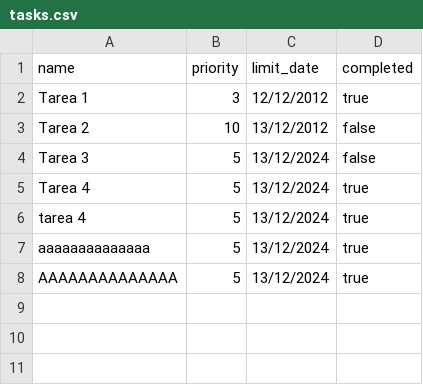
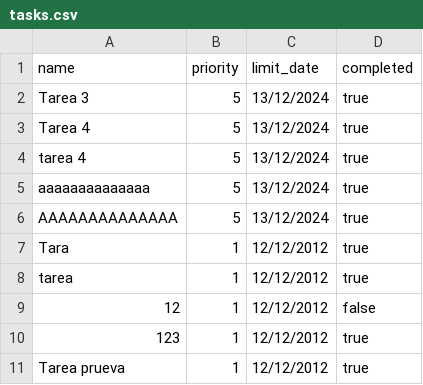
Before and after one commit to kinire98/sge_ing, a CSV file: proyecto_1/todo/res/tasks.csv, drawn as a sheet.

```diff
--- a/proyecto_1/todo/res/tasks.csv
+++ b/proyecto_1/todo/res/tasks.csv
@@ -1,5 +1,3 @@
 name,priority,limit_date,completed
-Tarea 1,3,12/12/2012,true
-Tarea 2,10,13/12/2012,false
-Tarea 3,5,13/12/2024,false
+Tarea 3,5,13/12/2024,true
 Tarea 4,5,13/12/2024,true
@@ -8 +6,6 @@ aaaaaaaaaaaaaa,5,13/12/2024,true
 AAAAAAAAAAAAAA,5,13/12/2024,true
+Tara,1,12/12/2012,true
+tarea,1,12/12/2012,true
+12,1,12/12/2012,false
+123,1,12/12/2012,true
+Tarea prueva,1,12/12/2012,true
```
Also changed, not shown: 4 other files.
